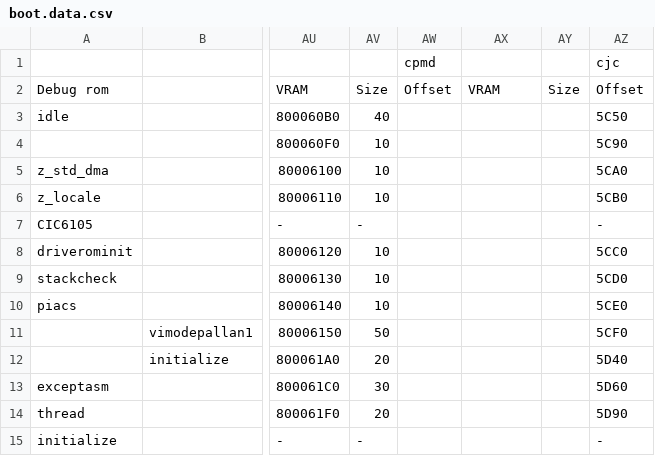
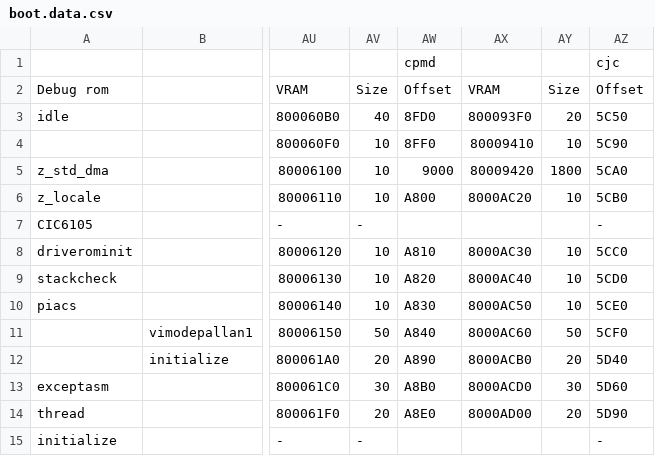
Before and after one commit to Decompollaborate/zelda64_compare, a CSV file: oot/tables/boot.data.csv, drawn as a sheet; only a part is shown, gaps mark what is left out; the diff covers the shown part only; the diff names each change by its address in the sheet, - before the commit and + after, or states it on an @@ line.

```diff
--- a/oot/tables/boot.data.csv
+++ b/oot/tables/boot.data.csv
-AW3: (empty)
+AW3: 8FD0
-AX3: (empty)
+AX3: 800093F0
-AY3: (empty)
+AY3: 20
-AW4: (empty)
+AW4: 8FF0
-AX4: (empty)
+AX4: 80009410
-AY4: (empty)
+AY4: 10
-AW5: (empty)
+AW5: 9000
-AX5: (empty)
+AX5: 80009420
-AY5: (empty)
+AY5: 1800
-AW6: (empty)
+AW6: A800
-AX6: (empty)
+AX6: 8000AC20
-AY6: (empty)
+AY6: 10
-AW8: (empty)
+AW8: A810
-AX8: (empty)
+AX8: 8000AC30
-AY8:AY10: (empty)
+AY8:AY10: 10
-AW9: (empty)
+AW9: A820
-AX9: (empty)
+AX9: 8000AC40
-AW10: (empty)
+AW10: A830
-AX10: (empty)
+AX10: 8000AC50
-AW11: (empty)
+AW11: A840
-AX11: (empty)
+AX11: 8000AC60
-AY11: (empty)
+AY11: 50
-AW12: (empty)
+AW12: A890
-AX12: (empty)
+AX12: 8000ACB0
-AY12: (empty)
+AY12: 20
-AW13: (empty)
+AW13: A8B0
-AX13: (empty)
+AX13: 8000ACD0
-AY13: (empty)
+AY13: 30
-AW14: (empty)
+AW14: A8E0
-AX14: (empty)
+AX14: 8000AD00
-AY14: (empty)
+AY14: 20
```
Also changed, not shown: 2 added rows and 29 edited cells elsewhere in this file, oot/cpmd/tables/files_boot.csv, oot/tables/boot.bss.csv, 1 other file.
